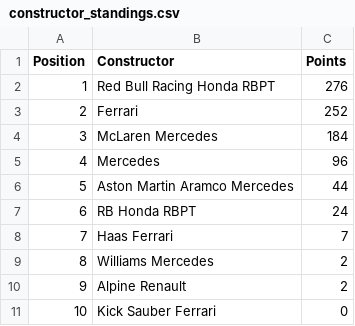
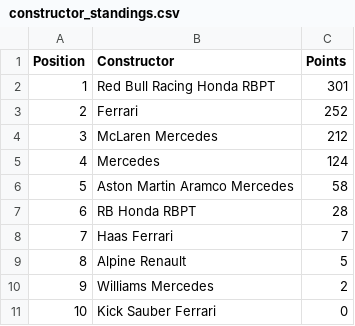
Before and after one commit to pmenright/SpoilerFreeSunday, a CSV file: constructor_standings.csv, drawn as a sheet.

```diff
--- a/constructor_standings.csv
+++ b/constructor_standings.csv
@@ -1,11 +1,11 @@
 Position,Constructor,Points
-1,Red Bull Racing Honda RBPT,276
+1,Red Bull Racing Honda RBPT,301
 2,Ferrari,252
-3,McLaren Mercedes,184
-4,Mercedes,96
-5,Aston Martin Aramco Mercedes,44
-6,RB Honda RBPT,24
+3,McLaren Mercedes,212
+4,Mercedes,124
+5,Aston Martin Aramco Mercedes,58
+6,RB Honda RBPT,28
 7,Haas Ferrari,7
-8,Williams Mercedes,2
-9,Alpine Renault,2
+8,Alpine Renault,5
+9,Williams Mercedes,2
 10,Kick Sauber Ferrari,0
```
Also changed, not shown: driver_standings.csv, race_results.csv.
